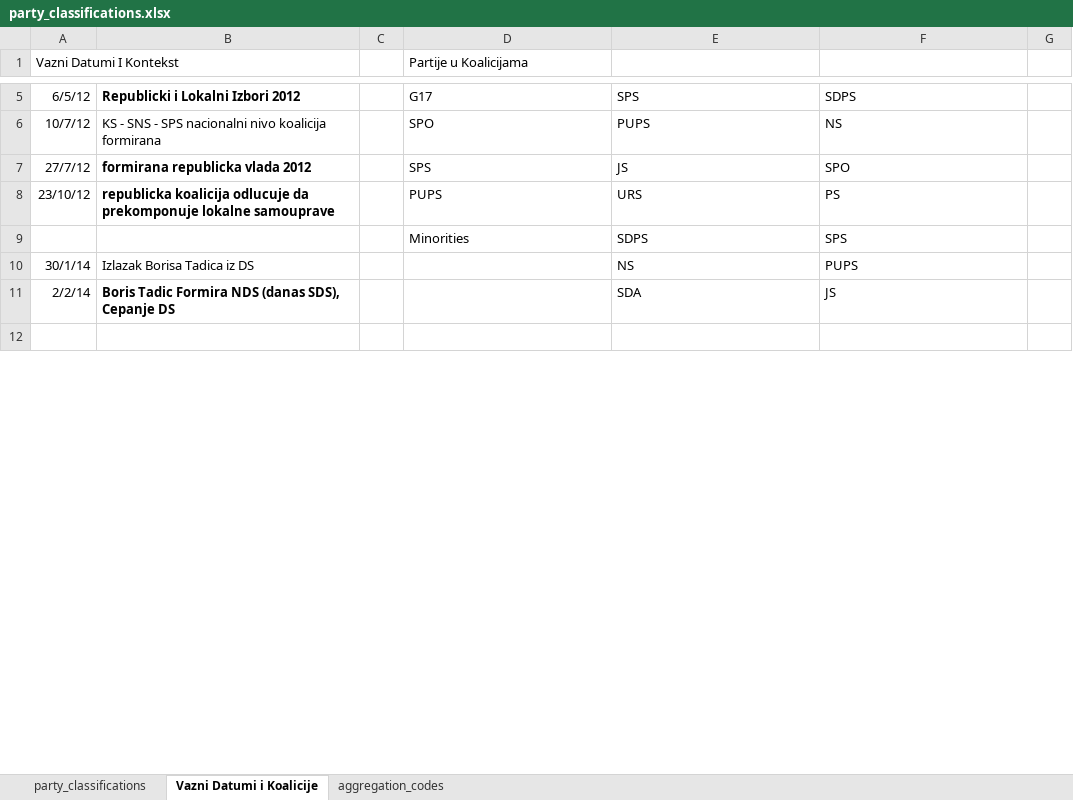
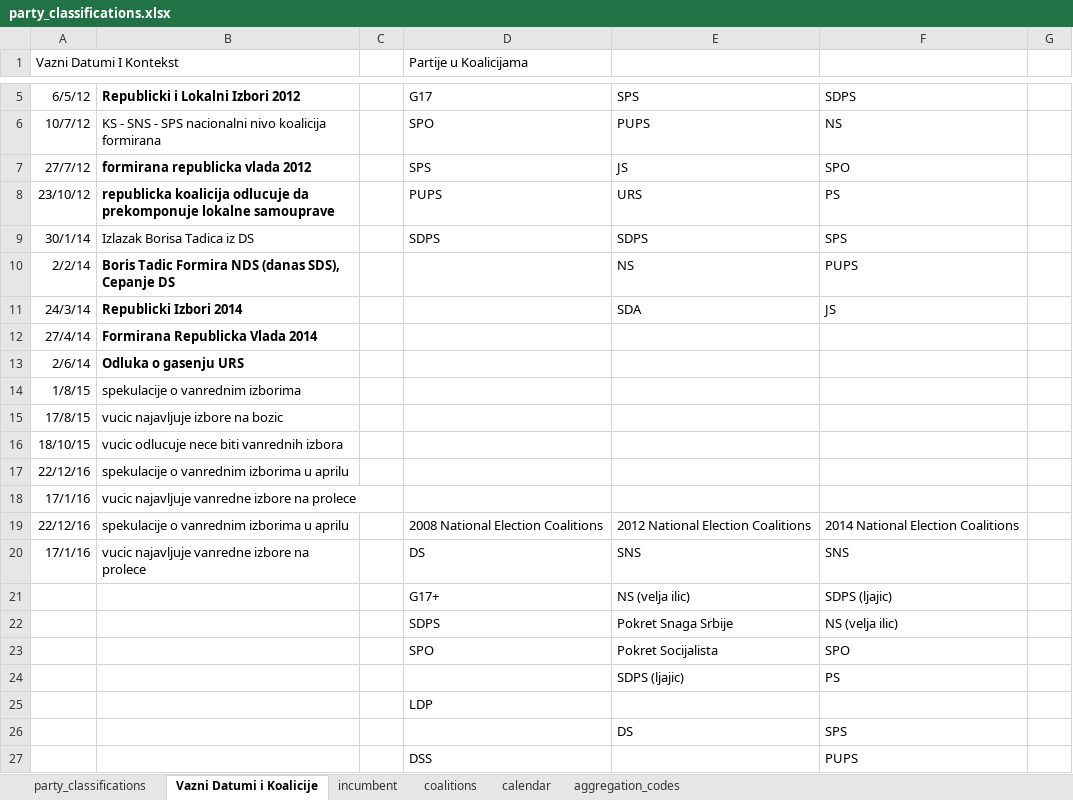
Before and after one commit to nolefp/Ec_1425, an Excel workbook: Political Party Switches/excel doc/party_classifications.xlsx, sheet Vazni Datumi i Koalicije, drawn as a sheet; only a part is shown, gaps mark what is left out; the shorter side is filled out with more unchanged rows; values as stored, in another font and other column widths than the file's, no borders; removed rows and columns are numbered as before the commit, all else as after; the diff covers the shown part only; the diff names each change by its address in the sheet, - before the commit and + after, or states it on an @@ line.

```diff
--- a/Political Party Switches/excel doc/party_classifications.xlsx (sheet Vazni Datumi i Koalicije)
+++ b/Political Party Switches/excel doc/party_classifications.xlsx (sheet Vazni Datumi i Koalicije)
+sheet tab: incumbent
+sheet tab: coalitions
+sheet tab: calendar
-row 9:  |  |  | Minorities | SDPS | SPS
-D9 (Partije u Koalicijama): (empty)
+D9 (Partije u Koalicijama): SDPS
-E9: NS
+E9: SDPS
-F9: PUPS
+F9: SPS
-E10: SDA
+E10: NS
-F10: JS
+F10: PUPS
+row 11: 24/3/14 | Republicki Izbori 2014 |  |  | SDA | JS
@@ row 14 moved to row 12: 27/4/14 @@
@@ row 16 moved to row 13: 2/6/14 @@
@@ row 18 moved to row 14: 1/8/15 @@
+row 15: 17/8/15 | vucic najavljuje izbore na bozic
+row 16: 18/10/15 | vucic odlucuje nece biti vanrednih izbora
+row 17: 22/12/16 | spekulacije o vanrednim izborima u aprilu
+row 18: 17/1/16 | vucic najavljuje vanredne izbore na prolece
+row 19: 22/12/16 | spekulacije o vanrednim izborima u aprilu |  | 2008 National Election Coalitions | 2012 National Election Coalitions | 2014 National Election Coalitions
+row 20: 17/1/16 | vucic najavljuje vanredne izbore na prolece |  | DS | SNS | SNS
+row 21:  |  |  | G17+ | NS (velja ilic) | SDPS (ljajic)
+row 22:  |  |  | SDPS | Pokret Snaga Srbije | NS (velja ilic)
+row 23:  |  |  | SPO | Pokret Socijalista | SPO
+row 24:  |  |  |  | SDPS (ljajic) | PS
+row 25:  |  |  | LDP
+row 26:  |  |  |  | DS | SPS
+row 27:  |  |  | DSS |  | PUPS
```
Also changed, not shown: 9 added rows, 19 removed rows, 3 moved rows and 1 edited cell elsewhere in this sheet, 9 other files.
